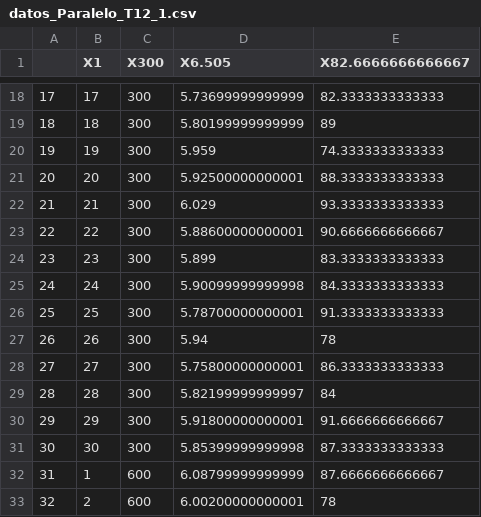
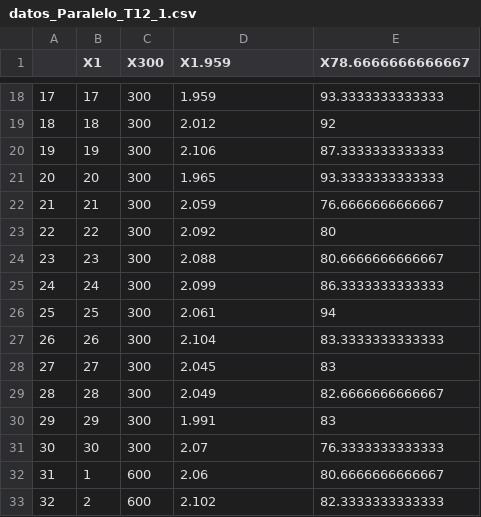
Before and after one commit to RParga/Parallel_R, a CSV file: Tarea_12/datos_Paralelo_T12_1.csv, drawn as a sheet; only a part is shown, gaps mark what is left out; the diff covers the shown part only.

```diff
--- a/Tarea_12/datos_Paralelo_T12_1.csv
+++ b/Tarea_12/datos_Paralelo_T12_1.csv
@@ -1 +1 @@
-"","X1","X300","X6.505","X82.6666666666667"
+"","X1","X300","X1.959","X78.6666666666667"
@@ -18,16 +18,16 @@
-"17",17,300,5.73699999999999,82.3333333333333
-"18",18,300,5.80199999999999,89
-"19",19,300,5.959,74.3333333333333
-"20",20,300,5.92500000000001,88.3333333333333
-"21",21,300,6.029,93.3333333333333
-"22",22,300,5.88600000000001,90.6666666666667
-"23",23,300,5.899,83.3333333333333
-"24",24,300,5.90099999999998,84.3333333333333
-"25",25,300,5.78700000000001,91.3333333333333
-"26",26,300,5.94,78
-"27",27,300,5.75800000000001,86.3333333333333
-"28",28,300,5.82199999999997,84
-"29",29,300,5.91800000000001,91.6666666666667
-"30",30,300,5.85399999999998,87.3333333333333
-"31",1,600,6.08799999999999,87.6666666666667
-"32",2,600,6.00200000000001,78
+"17",17,300,1.959,93.3333333333333
+"18",18,300,2.012,92
+"19",19,300,2.106,87.3333333333333
+"20",20,300,1.965,93.3333333333333
+"21",21,300,2.059,76.6666666666667
+"22",22,300,2.092,80
+"23",23,300,2.088,80.6666666666667
+"24",24,300,2.099,86.3333333333333
+"25",25,300,2.061,94
+"26",26,300,2.104,83.3333333333333
+"27",27,300,2.045,83
+"28",28,300,2.049,82.6666666666667
+"29",29,300,1.991,83
+"30",30,300,2.07,76.3333333333333
+"31",1,600,2.06,80.6666666666667
+"32",2,600,2.102,82.3333333333333
```
Also changed, not shown: 147 edited cells elsewhere in this file, Tarea_12/datos_Secuencial_T12_1.csv, 4 other files.
